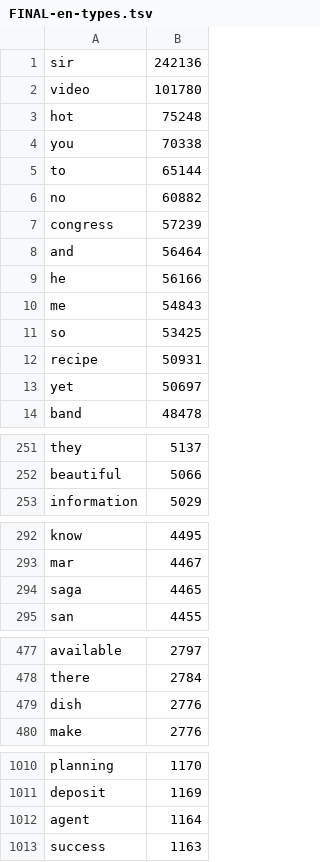
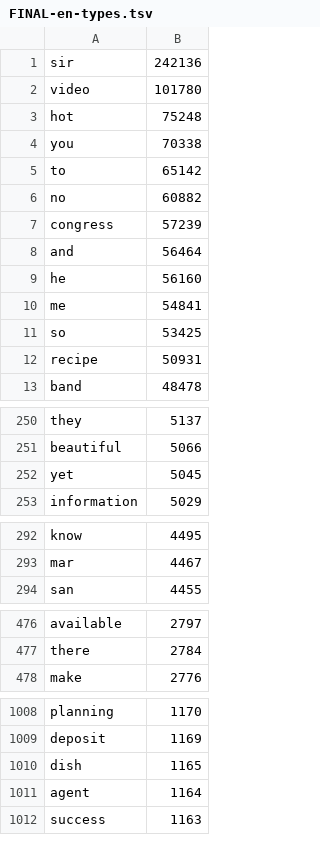
Before and after one commit to Polymloth/MR-EN-code-switching, a TSV file: Full-run/FINAL-en-types.tsv, drawn as a sheet; only a part is shown, gaps mark what is left out; the diff covers the shown part only.

```diff
--- a/Full-run/FINAL-en-types.tsv
+++ b/Full-run/FINAL-en-types.tsv
@@ -4,3 +4,3 @@ hot	75248
 you	70338
-to	65144
+to	65142
 no	60882
@@ -8,7 +8,6 @@ congress	57239
 and	56464
-he	56166
-me	54843
+he	56160
+me	54841
 so	53425
 recipe	50931
-yet	50697
 band	48478
@@ -252,2 +251,3 @@ they	5137
 beautiful	5066
+yet	5045
 information	5029
@@ -293,3 +293,2 @@ know	4495
 mar	4467
-saga	4465
 san	4455
@@ -478,3 +477,2 @@ available	2797
 there	2784
-dish	2776
 make	2776
@@ -1011,2 +1009,3 @@ planning	1170
 deposit	1169
+dish	1165
 agent	1164
```
Also changed, not shown: 3 added rows, 3 removed rows and 5 edited cells elsewhere in this file, 1000-randoms.tsv, Full-run/FINAL-1-grams.tsv, 5 other files.
